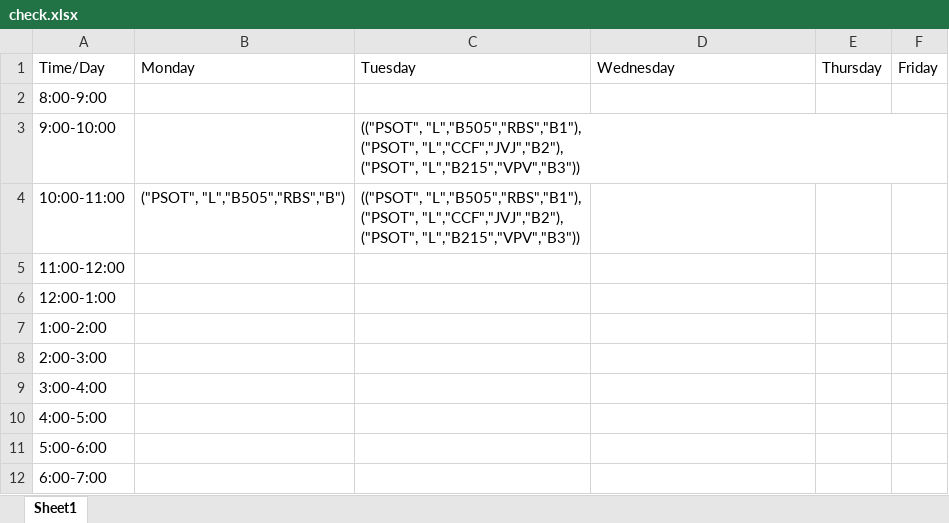
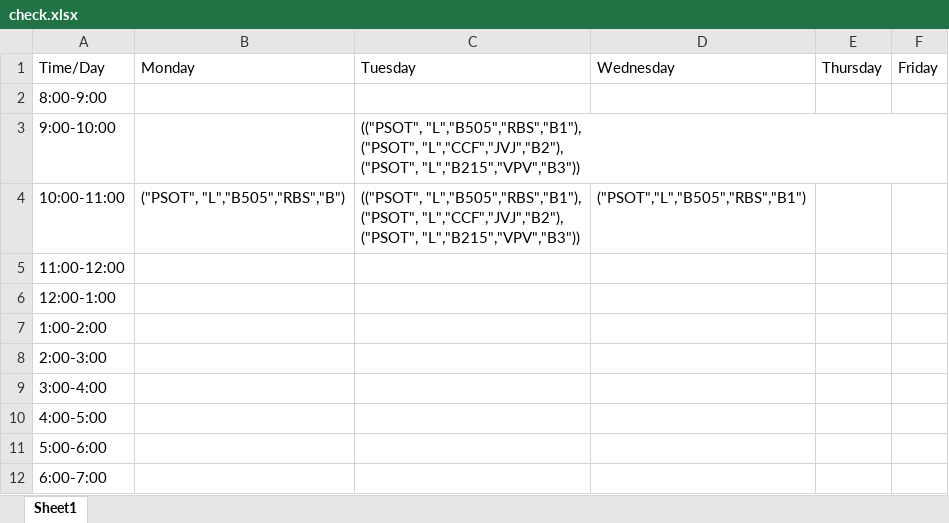
Before and after one commit to space-techy/TimeTable, an Excel workbook: check.xlsx, sheet Sheet1, drawn as a sheet; values as stored, in another font and other column widths than the file's, no borders; the diff names each change by its address in the sheet, - before the commit and + after, or states it on an @@ line.

```diff
--- a/check.xlsx (sheet Sheet1)
+++ b/check.xlsx (sheet Sheet1)
-D4: (empty)
+D4: ("PSOT","L","B505","RBS","B1")
```
Also changed, not shown: 12 other files.
